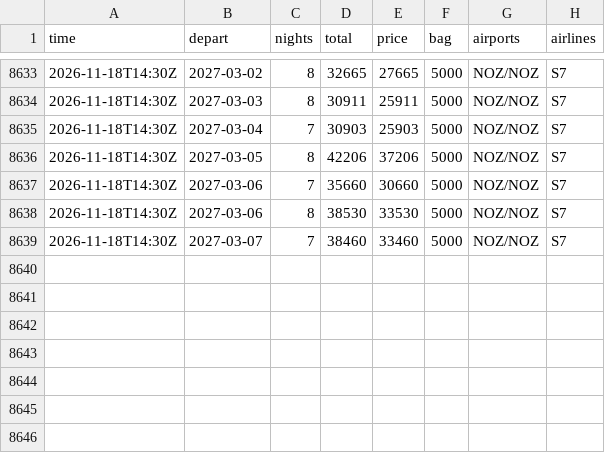
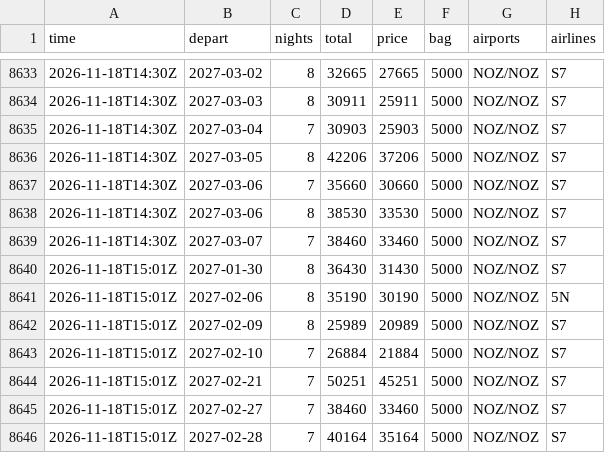
Before and after one commit to JohnLennon000/ski-tickets, a CSV file: docs/data/trips/sheregesh.csv, drawn as a sheet; only a part is shown, gaps mark what is left out.

```diff
--- a/docs/data/trips/sheregesh.csv
+++ b/docs/data/trips/sheregesh.csv
@@ -8639 +8639,8 @@ time,depart,nights,total,price,bag,airports,airlines
 2026-11-18T14:30Z,2027-03-07,7,38460,33460,5000,NOZ/NOZ,S7
+2026-11-18T15:01Z,2027-01-30,8,36430,31430,5000,NOZ/NOZ,S7
+2026-11-18T15:01Z,2027-02-06,8,35190,30190,5000,NOZ/NOZ,5N
+2026-11-18T15:01Z,2027-02-09,8,25989,20989,5000,NOZ/NOZ,S7
+2026-11-18T15:01Z,2027-02-10,7,26884,21884,5000,NOZ/NOZ,S7
+2026-11-18T15:01Z,2027-02-21,7,50251,45251,5000,NOZ/NOZ,S7
+2026-11-18T15:01Z,2027-02-27,7,38460,33460,5000,NOZ/NOZ,S7
+2026-11-18T15:01Z,2027-02-28,7,40164,35164,5000,NOZ/NOZ,S7
```
Also changed, not shown: docs/data/best.csv, docs/data/trips/caucasus.csv, 5 other files.
